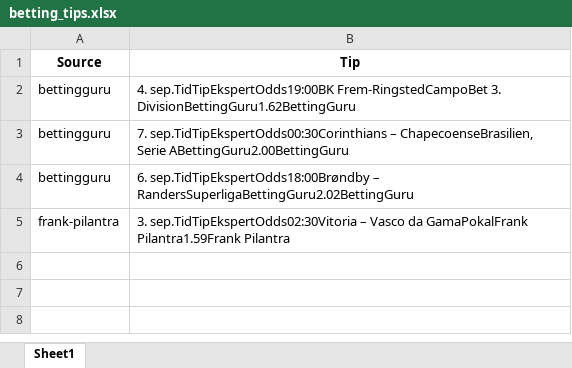
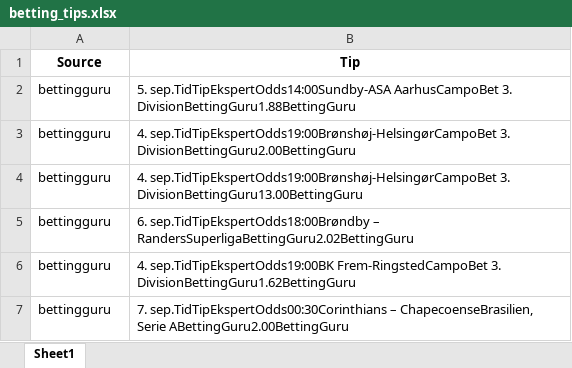
Before and after one commit to mahmad789/alerts, an Excel workbook: betting_tips.xlsx, sheet Sheet1, drawn as a sheet; values as stored, in another font and other column widths than the file's, no borders; removed rows and columns are numbered as before the commit, all else as after; the diff names each change by its address in the sheet, - before the commit and + after, or states it on an @@ line.

```diff
--- a/betting_tips.xlsx (sheet Sheet1)
+++ b/betting_tips.xlsx (sheet Sheet1)
+row 2: bettingguru | 5. sep.TidTipEkspertOdds14:00Sundby-ASA AarhusCampoBet 3. DivisionBettingGuru1.88BettingGuru
+row 3: bettingguru | 4. sep.TidTipEkspertOdds19:00Brønshøj-HelsingørCampoBet 3. DivisionBettingGuru2.00BettingGuru
+row 4: bettingguru | 4. sep.TidTipEkspertOdds19:00Brønshøj-HelsingørCampoBet 3. DivisionBettingGuru13.00BettingGuru
@@ row 4 moved to row 5: bettingguru @@
-row 5: frank-pilantra | 3. sep.TidTipEkspertOdds02:30Vitoria – Vasco da GamaPokalFrank Pilantra1.59Frank Pilantra
```
